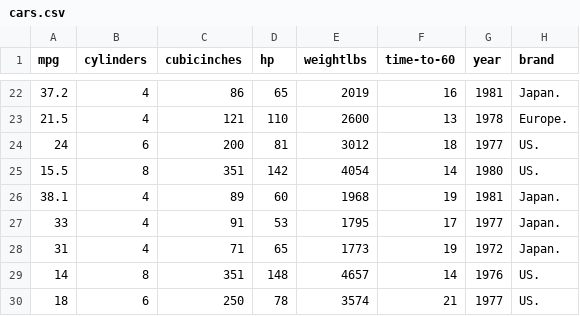
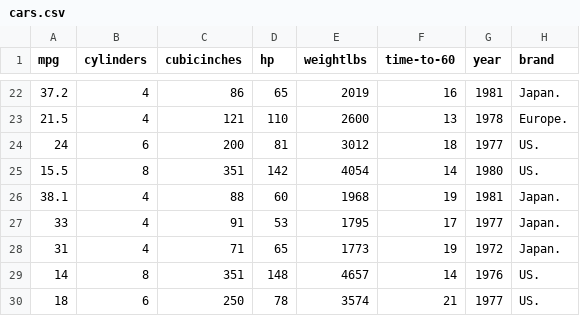
Before and after one commit to MatthewPelter/BCS109, a CSV file: data/cars.csv, drawn as a sheet; only a part is shown, gaps mark what is left out.

Commit message:
Update cars.csv

```diff
--- a/data/cars.csv
+++ b/data/cars.csv
@@ -25,3 +25,3 @@ mpg,cylinders,cubicinches,hp,weightlbs,time-to-60,year,brand
 15.5,8,351,142,4054,14,1980, US.
-38.1,4,89,60,1968,19,1981, Japan.
+38.1,4,88,60,1968,19,1981, Japan.
 33,4,91,53,1795,17,1977, Japan.
```
